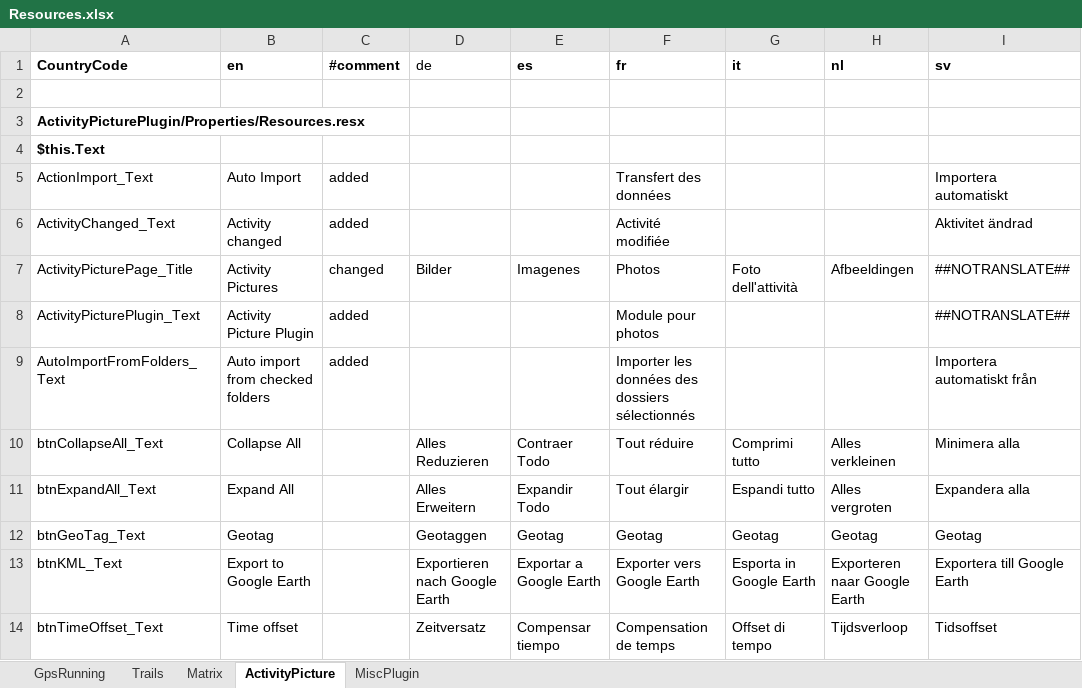
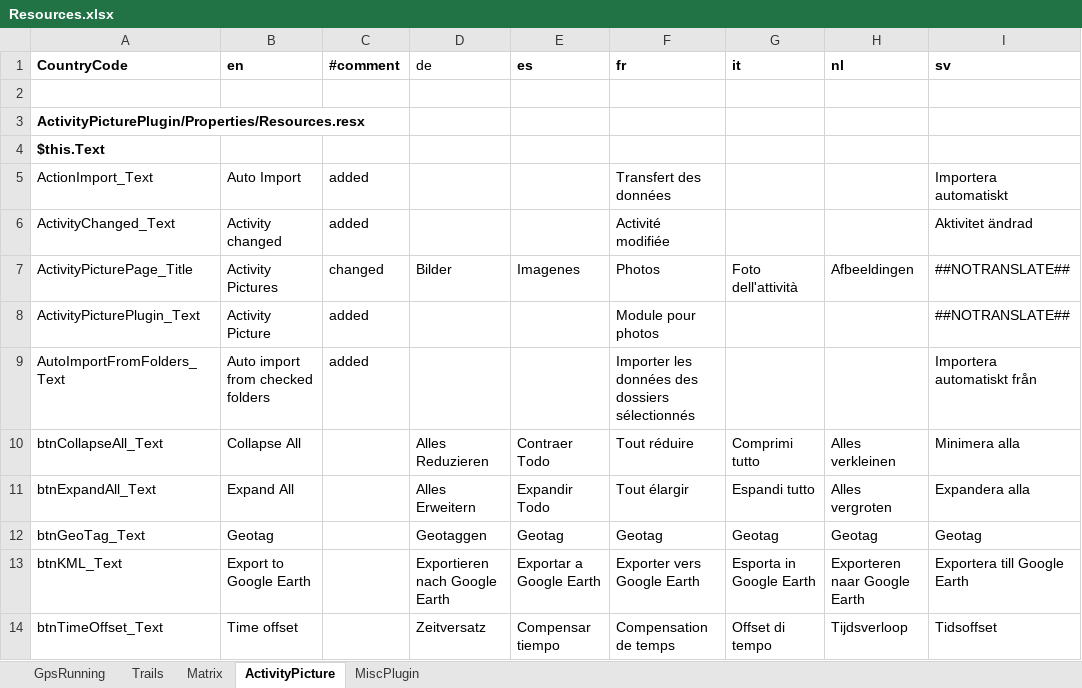
Before and after one commit to gerhardol/trails, an Excel workbook: Resources.xlsx, sheet ActivityPicture, drawn as a sheet; only a part is shown; values as stored, in another font and other column widths than the file's, no borders; charts and pictures and conditional formats not drawn; the diff names each change by its address in the sheet, - before the commit and + after, or states it on an @@ line.

```diff
--- a/Resources.xlsx (sheet ActivityPicture)
+++ b/Resources.xlsx (sheet ActivityPicture)
-B8 (en): Activity Picture Plugin
+B8 (en): Activity Picture
```
Also changed, not shown: sheet Trails, sheet GpsRunning, 4 other files.
